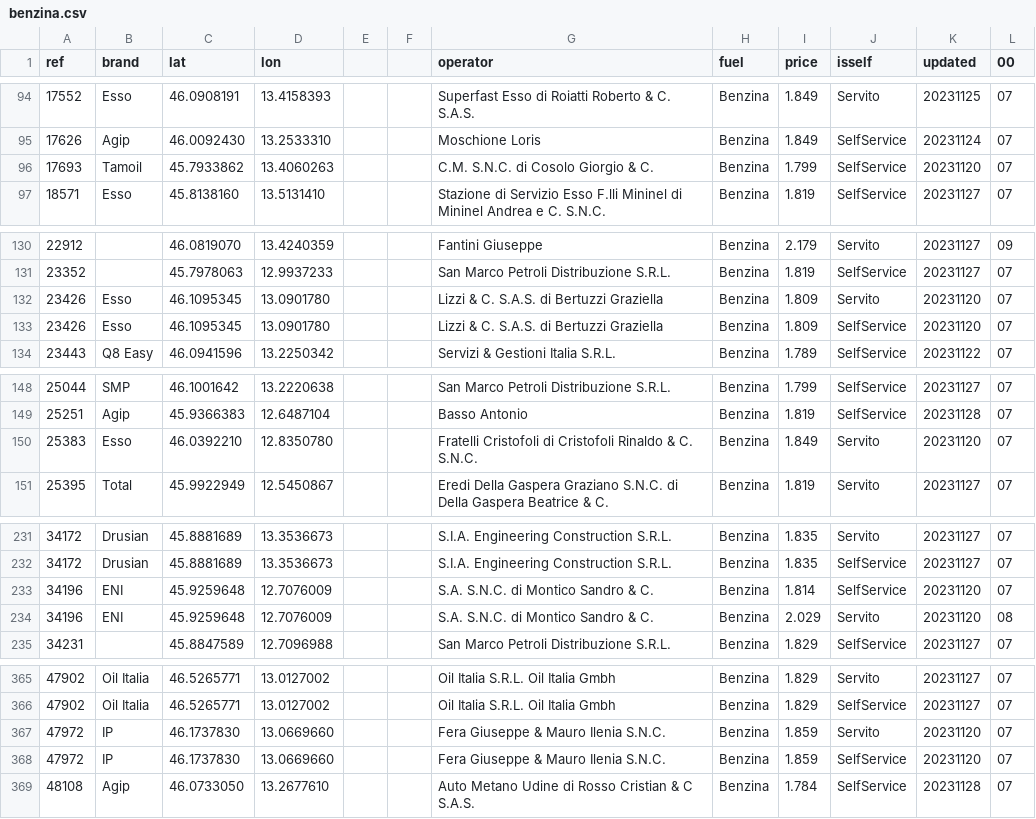
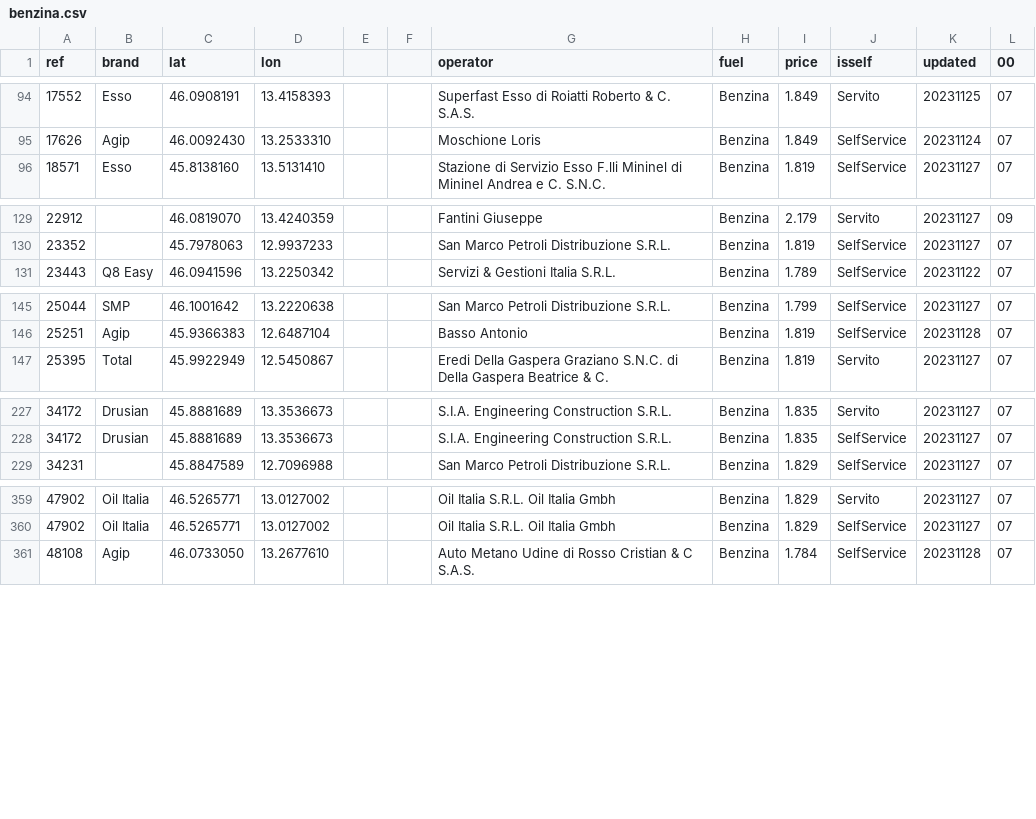
Before and after one commit to cascafico/FuelPrices, a CSV file: benzina.csv, drawn as a sheet; only a part is shown, gaps mark what is left out; the diff names each change by its address in the sheet, - before the commit and + after, or states it on an @@ line.

```diff
--- a/benzina.csv
+++ b/benzina.csv
-row 96: 17693 | Tamoil | 45.7933862 | 13.4060263 |  |  | C.M. S.N.C. di Cosolo Giorgio & C. | Benzina | 1.799 | SelfService | 20231120 | 07
-row 132: 23426 | Esso | 46.1095345 | 13.0901780 |  |  | Lizzi & C. S.A.S. di Bertuzzi Graziella | Benzina | 1.809 | Servito | 20231120 | 07
-row 133: 23426 | Esso | 46.1095345 | 13.0901780 |  |  | Lizzi & C. S.A.S. di Bertuzzi Graziella | Benzina | 1.809 | SelfService | 20231120 | 07
-row 150: 25383 | Esso | 46.0392210 | 12.8350780 |  |  | Fratelli Cristofoli di Cristofoli Rinaldo & C. S.N.C. | Benzina | 1.849 | Servito | 20231120 | 07
-row 233: 34196 | ENI | 45.9259648 | 12.7076009 |  |  | S.A. S.N.C. di Montico Sandro & C. | Benzina | 1.814 | SelfService | 20231120 | 07
-row 234: 34196 | ENI | 45.9259648 | 12.7076009 |  |  | S.A. S.N.C. di Montico Sandro & C. | Benzina | 2.029 | Servito | 20231120 | 08
-row 367: 47972 | IP | 46.1737830 | 13.0669660 |  |  | Fera Giuseppe & Mauro Ilenia S.N.C. | Benzina | 1.859 | Servito | 20231120 | 07
-row 368: 47972 | IP | 46.1737830 | 13.0669660 |  |  | Fera Giuseppe & Mauro Ilenia S.N.C. | Benzina | 1.859 | SelfService | 20231120 | 07
```
Also changed, not shown: fuel.csv, gasolio.csv, 2 other files.
